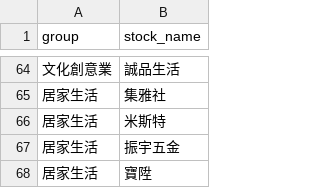
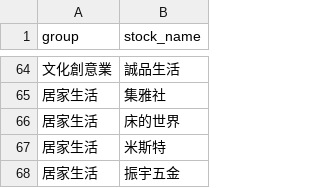
Before and after one commit to brojohn1274/sector-rotation, a CSV file: xq_groups_full.csv, drawn as a sheet; only a part is shown, gaps mark what is left out; the shorter side is filled out with more unchanged rows; the diff names each change by its address in the sheet, - before the commit and + after, or states it on an @@ line.

```diff
--- a/xq_groups_full.csv
+++ b/xq_groups_full.csv
+row 66: 居家生活 | 床的世界
```
Also changed, not shown: 1 other file.
